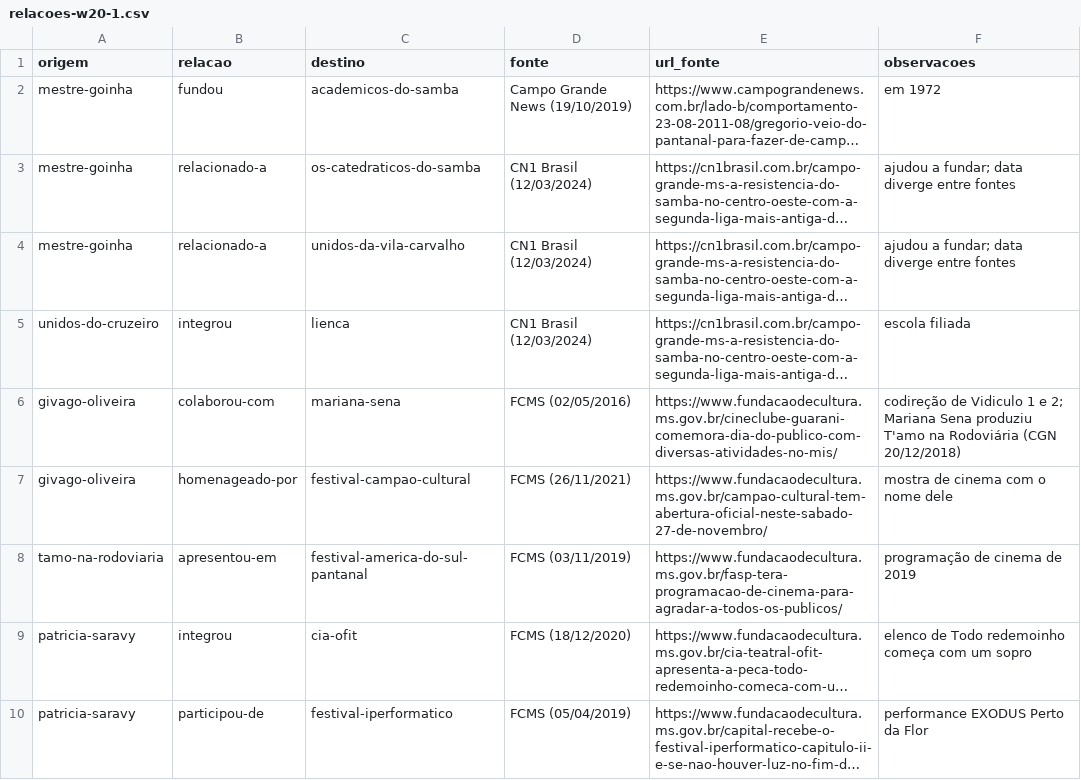
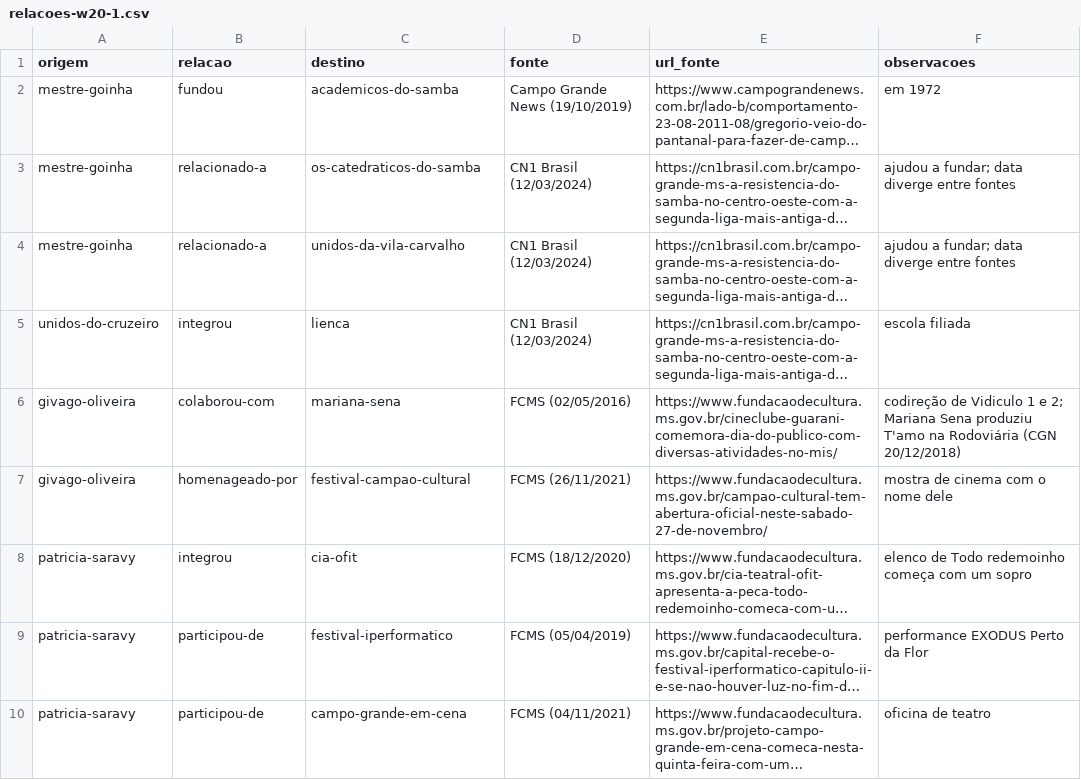
Before and after one commit to VACA18AZUL/wikiculture-ms, a CSV file: dados/propostas/relacoes-w20-1.csv, drawn as a sheet; only a part is shown; the shorter side is filled out with more unchanged rows; long unchanged cells end in …; the diff names each change by its address in the sheet, - before the commit and + after, or states it on an @@ line.

```diff
--- a/dados/propostas/relacoes-w20-1.csv
+++ b/dados/propostas/relacoes-w20-1.csv
-row 8: tamo-na-rodoviaria | apresentou-em | festival-america-do-sul-pantanal | FCMS (03/11/2019) | https://www.fundacaodecultura.ms.gov.br/fasp-tera-programacao-de-cinema-para-agradar-a-todos-os-publicos/ | programação de cinema de 2019
```
Also changed, not shown: 22 other files.
